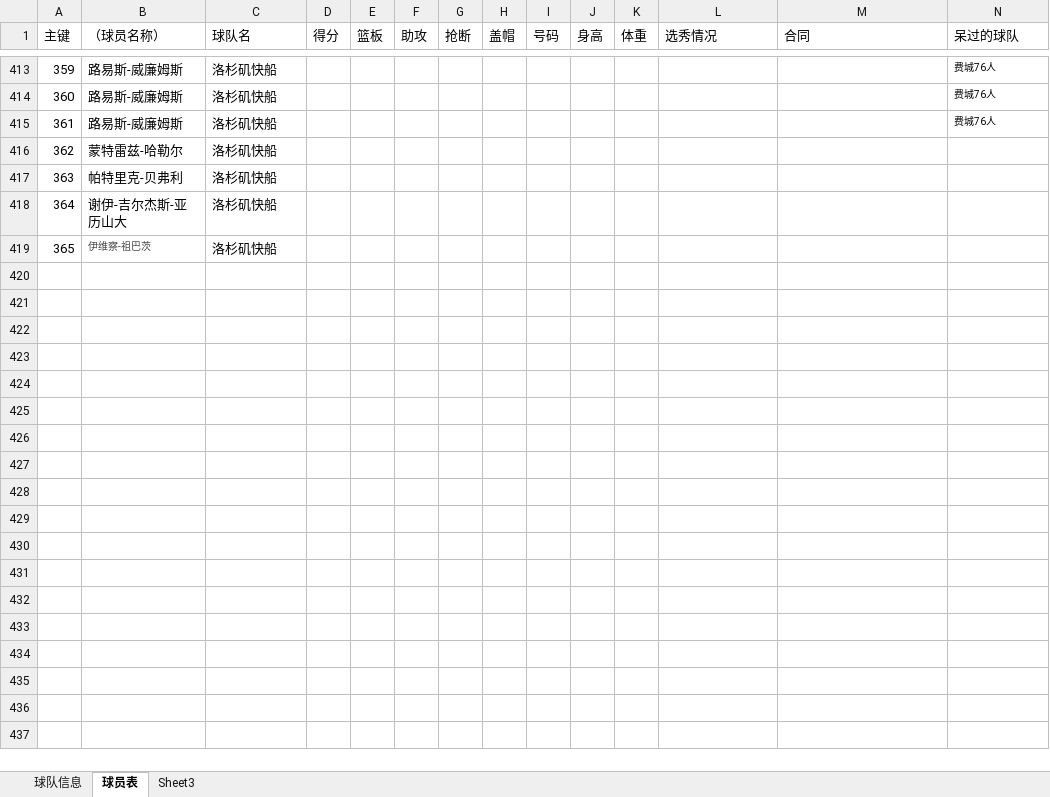
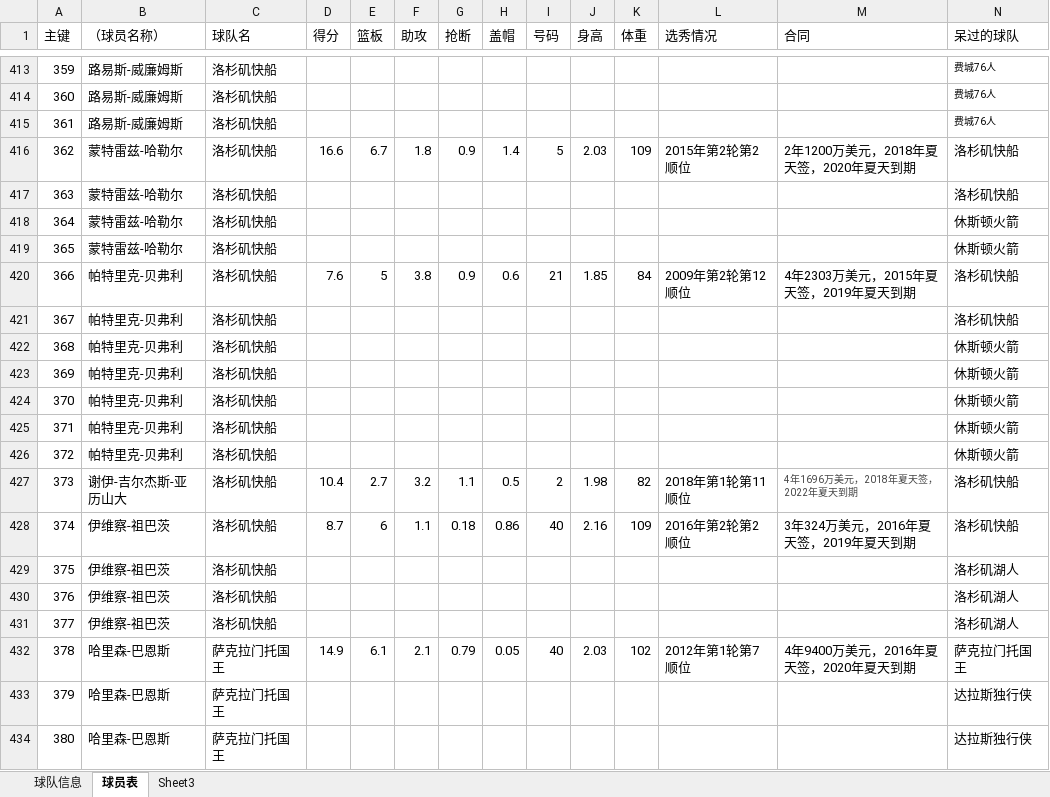
Before and after one commit to lin12345612/bishe, an Excel workbook: 网站相关/data.xlsx, sheet 球员表, drawn as a sheet; only a part is shown, gaps mark what is left out; values as stored, in another font and other column widths than the file's, no borders; removed rows and columns are numbered as before the commit, all else as after; rows hold the shown columns only; the diff covers the shown part only; the diff names each change by its address in the sheet, - before the commit and + after, or states it on an @@ line.

Commit message:
data.xlsx

```diff
--- a/网站相关/data.xlsx (sheet 球员表)
+++ b/网站相关/data.xlsx (sheet 球员表)
-row 416: 362 | 蒙特雷兹-哈勒尔 | 洛杉矶快船
-row 417: 363 | 帕特里克-贝弗利 | 洛杉矶快船
-row 418: 364 | 谢伊-吉尔杰斯-亚历山大 | 洛杉矶快船
-row 419: 365 | 伊维察-祖巴茨 | 洛杉矶快船
+row 416: 362 | 蒙特雷兹-哈勒尔 | 洛杉矶快船 | 16.6 | 6.7 | 1.8 | 0.9 | 1.4 | 5 | 2.03 | 109 | 2015年第2轮第2顺位 | 2年1200万美元，2018年夏天签，2020年夏天到期 | 洛杉矶快船
+row 417: 363 | 蒙特雷兹-哈勒尔 | 洛杉矶快船 |  |  |  |  |  |  |  |  |  |  | 洛杉矶快船
+row 418: 364 | 蒙特雷兹-哈勒尔 | 洛杉矶快船 |  |  |  |  |  |  |  |  |  |  | 休斯顿火箭
+row 419: 365 | 蒙特雷兹-哈勒尔 | 洛杉矶快船 |  |  |  |  |  |  |  |  |  |  | 休斯顿火箭
+row 420: 366 | 帕特里克-贝弗利 | 洛杉矶快船 | 7.6 | 5 | 3.8 | 0.9 | 0.6 | 21 | 1.85 | 84 | 2009年第2轮第12顺位 | 4年2303万美元，2015年夏天签，2019年夏天到期 | 洛杉矶快船
+row 421: 367 | 帕特里克-贝弗利 | 洛杉矶快船 |  |  |  |  |  |  |  |  |  |  | 洛杉矶快船
+row 422: 368 | 帕特里克-贝弗利 | 洛杉矶快船 |  |  |  |  |  |  |  |  |  |  | 休斯顿火箭
+row 423: 369 | 帕特里克-贝弗利 | 洛杉矶快船 |  |  |  |  |  |  |  |  |  |  | 休斯顿火箭
+row 424: 370 | 帕特里克-贝弗利 | 洛杉矶快船 |  |  |  |  |  |  |  |  |  |  | 休斯顿火箭
+row 425: 371 | 帕特里克-贝弗利 | 洛杉矶快船 |  |  |  |  |  |  |  |  |  |  | 休斯顿火箭
+row 426: 372 | 帕特里克-贝弗利 | 洛杉矶快船 |  |  |  |  |  |  |  |  |  |  | 休斯顿火箭
+row 427: 373 | 谢伊-吉尔杰斯-亚历山大 | 洛杉矶快船 | 10.4 | 2.7 | 3.2 | 1.1 | 0.5 | 2 | 1.98 | 82 | 2018年第1轮第11顺位 | 4年1696万美元，2018年夏天签，2022年夏天到期 | 洛杉矶快船
+row 428: 374 | 伊维察-祖巴茨 | 洛杉矶快船 | 8.7 | 6 | 1.1 | 0.18 | 0.86 | 40 | 2.16 | 109 | 2016年第2轮第2顺位 | 3年324万美元，2016年夏天签，2019年夏天到期 | 洛杉矶快船
+row 429: 375 | 伊维察-祖巴茨 | 洛杉矶快船 |  |  |  |  |  |  |  |  |  |  | 洛杉矶湖人
+row 430: 376 | 伊维察-祖巴茨 | 洛杉矶快船 |  |  |  |  |  |  |  |  |  |  | 洛杉矶湖人
+row 431: 377 | 伊维察-祖巴茨 | 洛杉矶快船 |  |  |  |  |  |  |  |  |  |  | 洛杉矶湖人
+row 432: 378 | 哈里森-巴恩斯 | 萨克拉门托国王 | 14.9 | 6.1 | 2.1 | 0.79 | 0.05 | 40 | 2.03 | 102 | 2012年第1轮第7顺位 | 4年9400万美元，2016年夏天签，2020年夏天到期 | 萨克拉门托国王
+row 433: 379 | 哈里森-巴恩斯 | 萨克拉门托国王 |  |  |  |  |  |  |  |  |  |  | 达拉斯独行侠
+row 434: 380 | 哈里森-巴恩斯 | 萨克拉门托国王 |  |  |  |  |  |  |  |  |  |  | 达拉斯独行侠
```
Also changed, not shown: 76 added rows and 2 edited cells elsewhere in this sheet.
